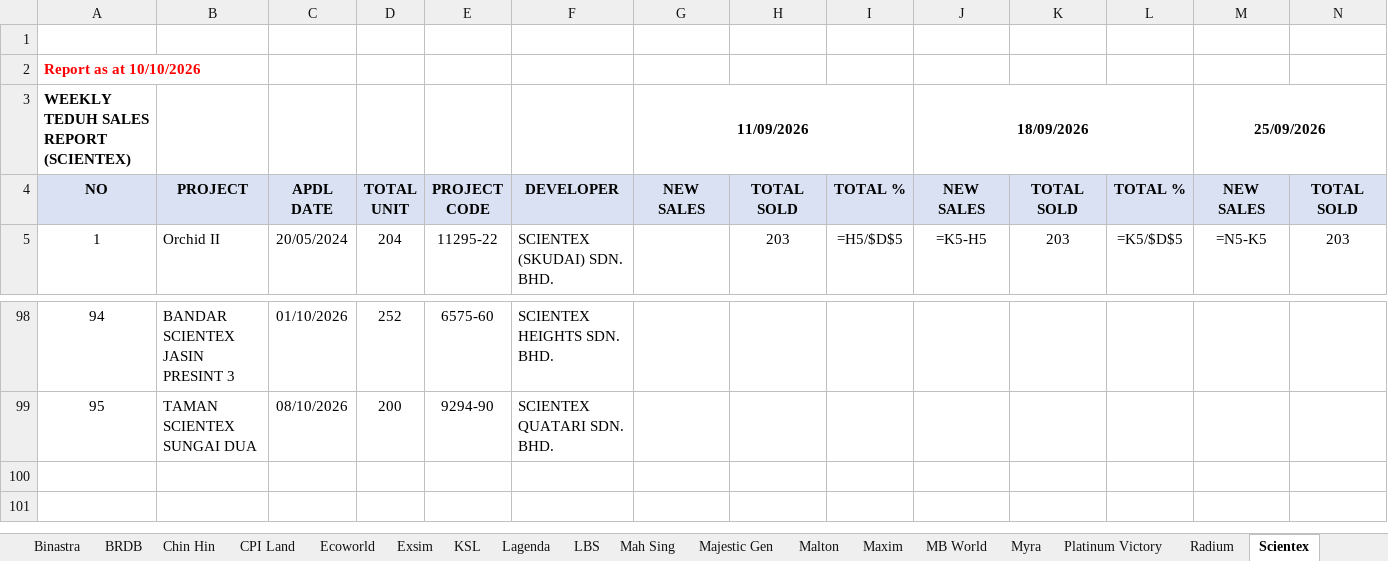
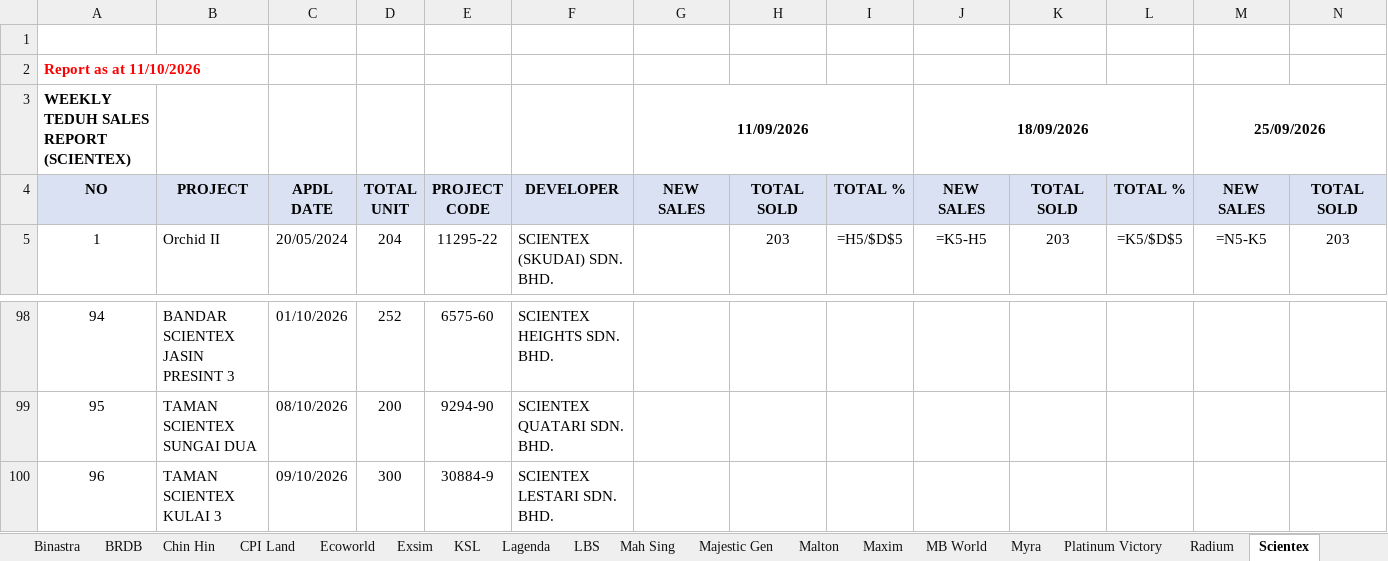
Before and after one commit to smtcu/teduh-tracker, an Excel workbook: docs/downloads/TEDUH_Competitor_Trackers.xlsx, sheet Scientex, drawn as a sheet; only a part is shown, gaps mark what is left out; values as stored, in another font and other column widths than the file's, no borders; formulas without a stored value are shown as written; rows hold the shown columns only; the diff names each change by its address in the sheet, - before the commit and + after, or states it on an @@ line.

```diff
--- a/docs/downloads/TEDUH_Competitor_Trackers.xlsx (sheet Scientex)
+++ b/docs/downloads/TEDUH_Competitor_Trackers.xlsx (sheet Scientex)
@@ column A renumbered in row 2 @@
+row 100: 96 | TAMAN SCIENTEX KULAI 3 | 09/10/2026 | 300 | 30884-9 | SCIENTEX LESTARI SDN. BHD.
```
Also changed, not shown: sheet SP Setia, sheet Binastra, sheet Radium, sheet Maxim, sheet TS Law, sheet Skyworld, 21 more sheets, docs/downloads/Seputeh_Hills_Teduh_Weekly_Update.xlsx, docs/downloads/TEDUH_Unit_Types.xlsx, 22 other files.
